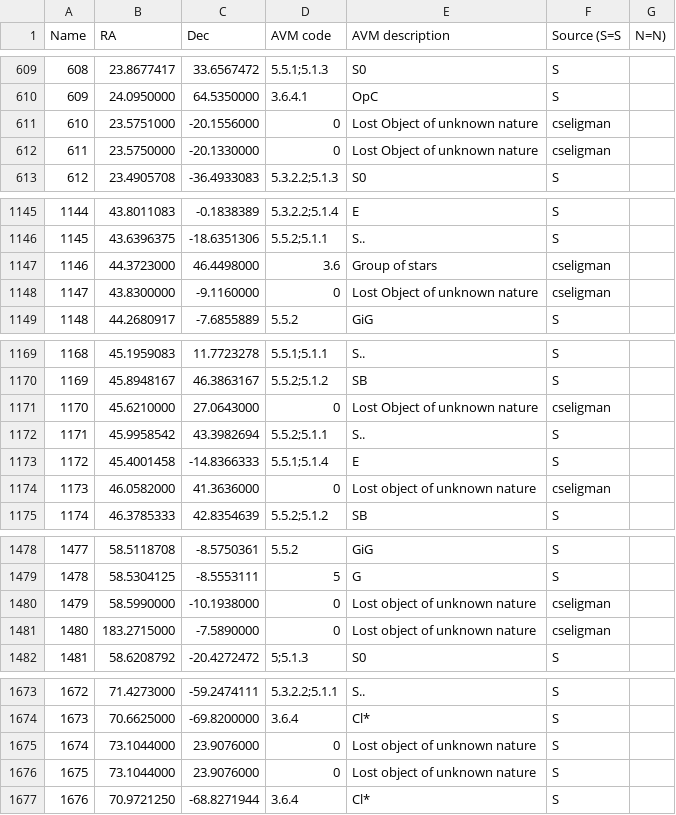
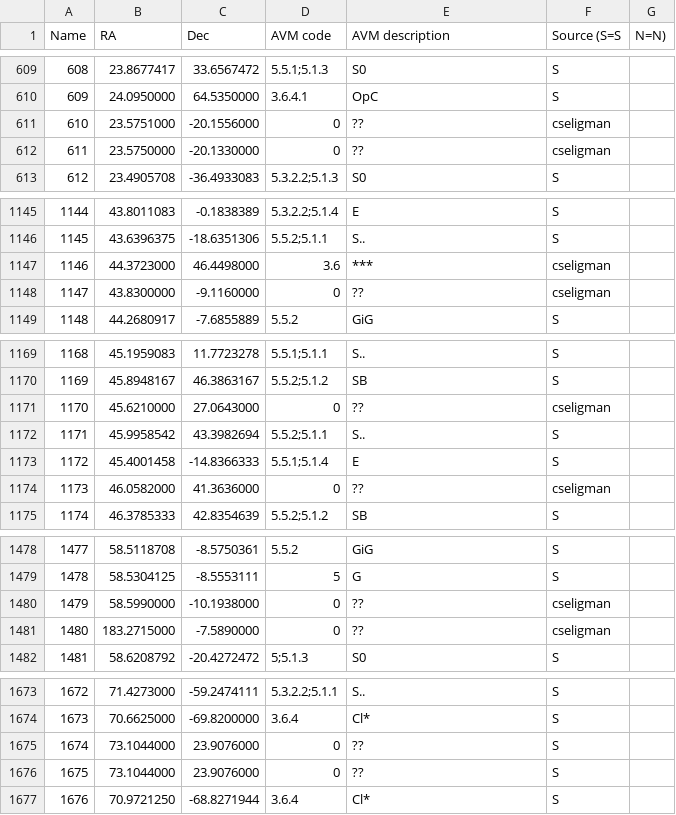
Before and after one commit to cosmos-book/cosmos-book.github.io, a CSV file: catalogue/NGC/data/NGC_compact.csv, drawn as a sheet; only a part is shown, gaps mark what is left out; the diff covers the shown part only.

Commit message:
Compact more

```diff
--- a/catalogue/NGC/data/NGC_compact.csv
+++ b/catalogue/NGC/data/NGC_compact.csv
@@ -610,4 +610,4 @@ Name,RA,Dec,AVM code,AVM description,Source (S=S, N=N)
 609,24.0950000,64.5350000,3.6.4.1,OpC,S
-610,23.5751000,-20.1556000,0,Lost Object of unknown nature,cseligman
-611,23.5750000,-20.1330000,0,Lost Object of unknown nature,cseligman
+610,23.5751000,-20.1556000,0,??,cseligman
+611,23.5750000,-20.1330000,0,??,cseligman
 612,23.4905708,-36.4933083,5.3.2.2;5.1.3,S0,S
@@ -1146,4 +1146,4 @@ Name,RA,Dec,AVM code,AVM description,Source (S=S, N=N)
 1145,43.6396375,-18.6351306,5.5.2;5.1.1,S..,S
-1146,44.3723000,46.4498000,3.6,Group of stars,cseligman
-1147,43.8300000,-9.1160000,0,Lost Object of unknown nature,cseligman
+1146,44.3723000,46.4498000,3.6,***,cseligman
+1147,43.8300000,-9.1160000,0,??,cseligman
 1148,44.2680917,-7.6855889,5.5.2,GiG,S
@@ -1170,6 +1170,6 @@ Name,RA,Dec,AVM code,AVM description,Source (S=S, N=N)
 1169,45.8948167,46.3863167,5.5.2;5.1.2,SB,S
-1170,45.6210000,27.0643000,0,Lost Object of unknown nature,cseligman
+1170,45.6210000,27.0643000,0,??,cseligman
 1171,45.9958542,43.3982694,5.5.2;5.1.1,S..,S
 1172,45.4001458,-14.8366333,5.5.1;5.1.4,E,S
-1173,46.0582000,41.3636000,0,Lost object of unknown nature,cseligman
+1173,46.0582000,41.3636000,0,??,cseligman
 1174,46.3785333,42.8354639,5.5.2;5.1.2,SB,S
@@ -1479,4 +1479,4 @@ Name,RA,Dec,AVM code,AVM description,Source (S=S, N=N)
 1478,58.5304125,-8.5553111,5,G,S
-1479,58.5990000,-10.1938000,0,Lost object of unknown nature,cseligman
-1480,183.2715000,-7.5890000,0,Lost object of unknown nature,cseligman
+1479,58.5990000,-10.1938000,0,??,cseligman
+1480,183.2715000,-7.5890000,0,??,cseligman
 1481,58.6208792,-20.4272472,5;5.1.3,S0,S
@@ -1674,4 +1674,4 @@ Name,RA,Dec,AVM code,AVM description,Source (S=S, N=N)
 1673,70.6625000,-69.8200000,3.6.4,Cl*,S
-1674,73.1044000,23.9076000,0,Lost object of unknown nature,S
-1675,73.1044000,23.9076000,0,Lost object of unknown nature,S
+1674,73.1044000,23.9076000,0,??,S
+1675,73.1044000,23.9076000,0,??,S
 1676,70.9721250,-68.8271944,3.6.4,Cl*,S
```
Also changed, not shown: 51 edited cells elsewhere in this file, 2 other files.
